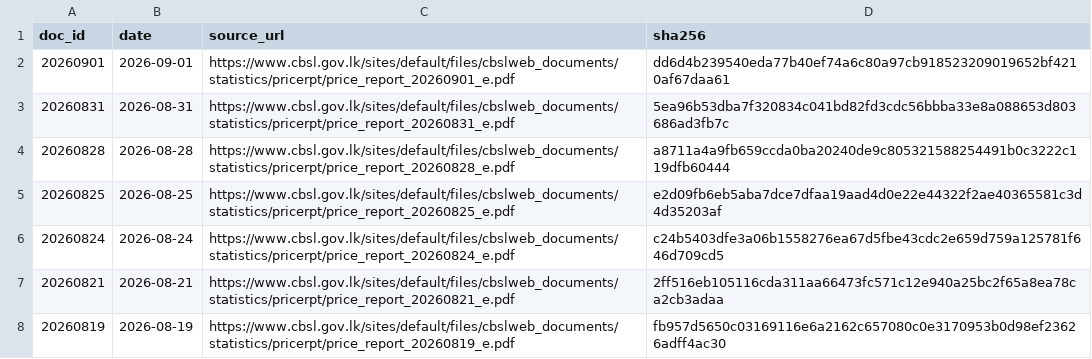
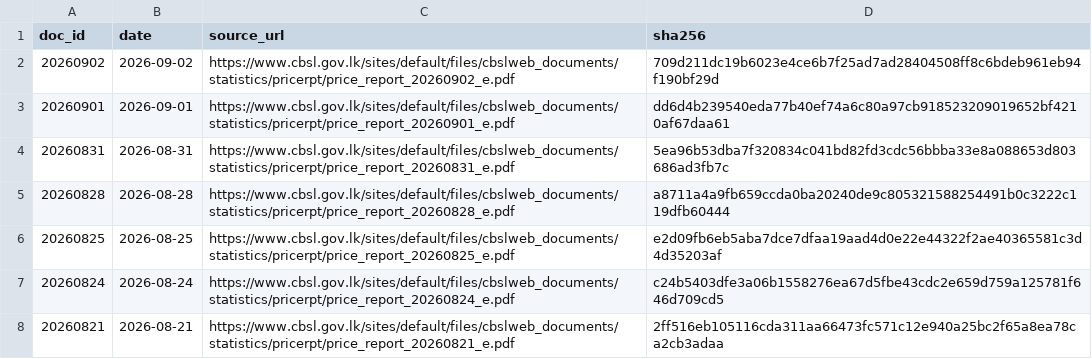
Before and after one commit to zr101/srilanka-data, a TSV file: data/cbsl_price_report/docs_all.tsv, drawn as a sheet; only a part is shown; the shorter side is filled out with more unchanged rows.

```diff
--- a/data/cbsl_price_report/docs_all.tsv
+++ b/data/cbsl_price_report/docs_all.tsv
@@ -1,2 +1,3 @@
 doc_id	date	source_url	sha256
+20260902	2026-09-02	https://www.cbsl.gov.lk/sites/default/files/cbslweb_documents/statistics/pricerpt/price_report_20260902_e.pdf	709d211dc19b6023e4ce6b7f25ad7ad28404508ff8c6bdeb961eb94f190bf29d
 20260901	2026-09-01	https://www.cbsl.gov.lk/sites/default/files/cbslweb_documents/statistics/pricerpt/price_report_20260901_e.pdf	dd6d4b239540eda77b40ef74a6c80a97cb918523209019652bf4210af67daa61
```
Also changed, not shown: data/cbsl_price_report/docs_last100.tsv, 5 other files.
